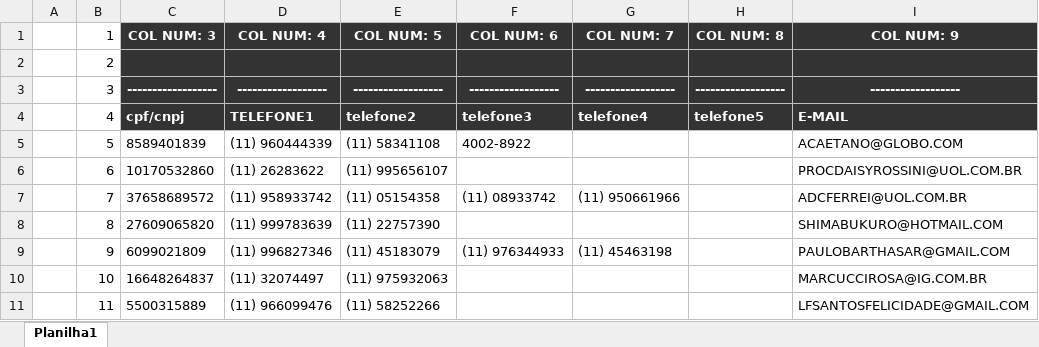
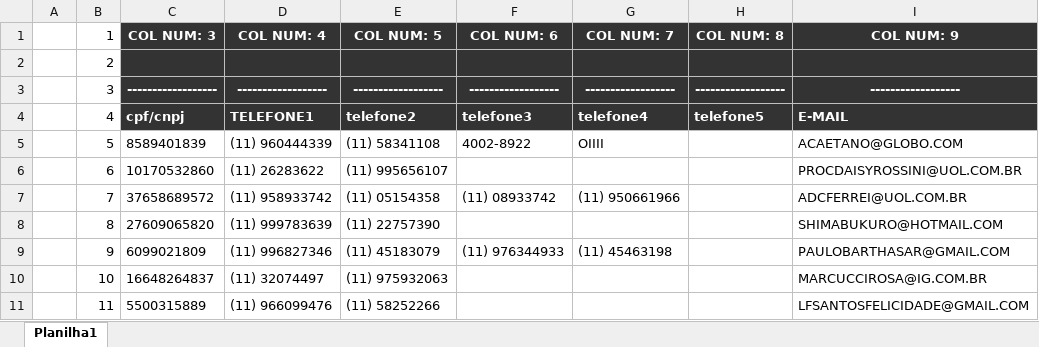
Before and after one commit to Leonardo-Cerqueira/projetosFaculdade, an Excel workbook: Planilhateste.xlsx, sheet Planilha1, drawn as a sheet; only a part is shown; values as stored, in another font and other column widths than the file's, no borders; the diff names each change by its address in the sheet, - before the commit and + after, or states it on an @@ line.

```diff
--- a/Planilhateste.xlsx (sheet Planilha1)
+++ b/Planilhateste.xlsx (sheet Planilha1)
-G5 (COL NUM: 7): (empty)
+G5 (COL NUM: 7): OIIII
```
Also changed, not shown: 3 other files.
